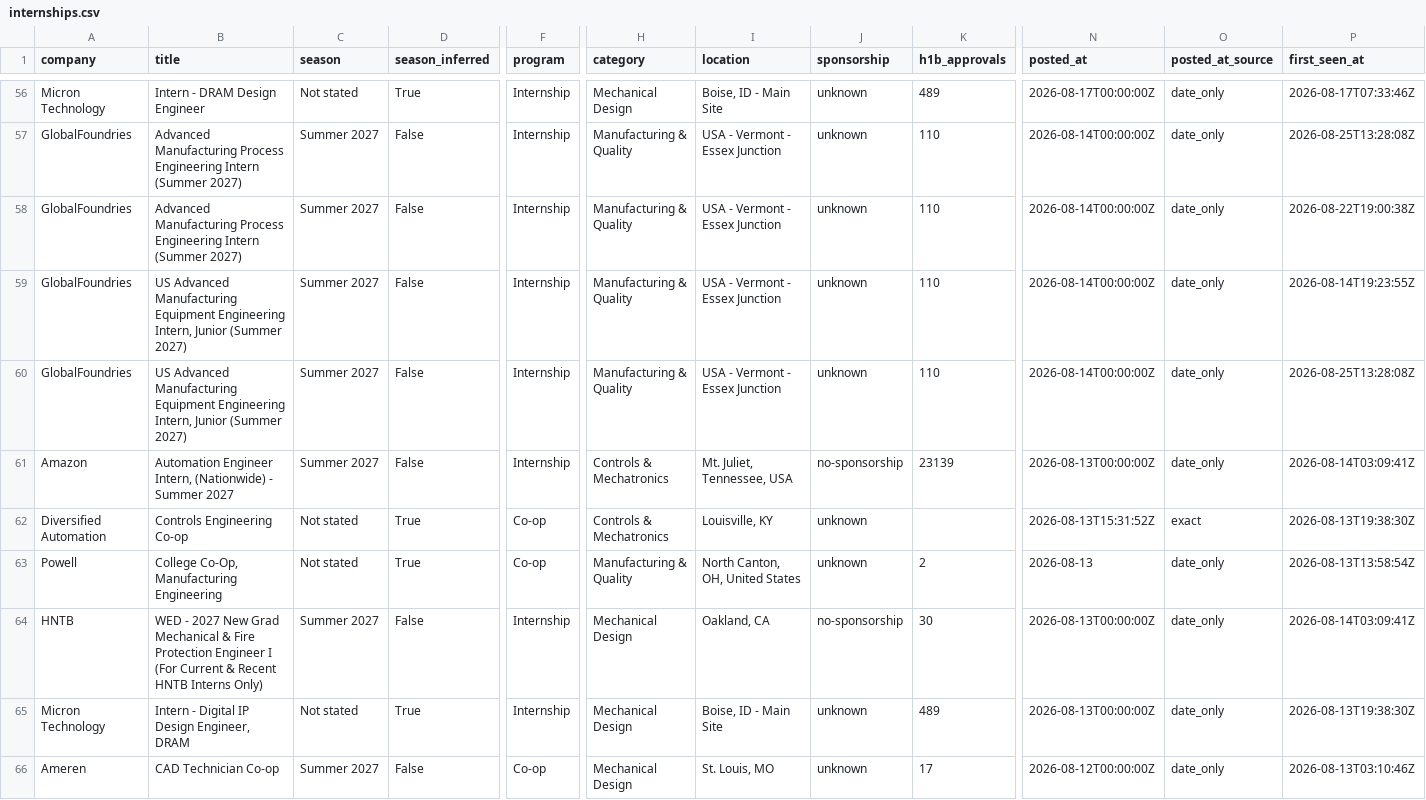
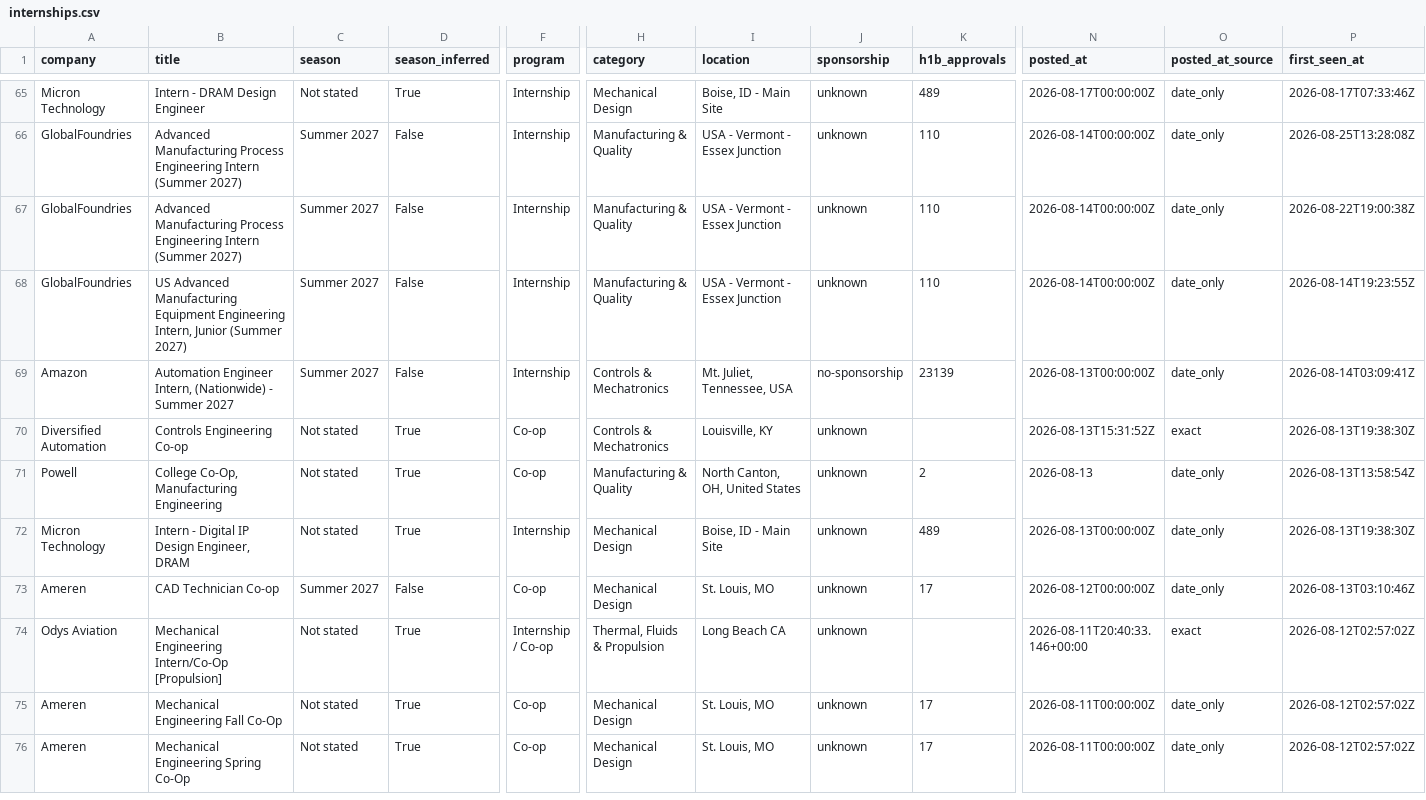
Before and after one commit to pranavd1437/mechanical-aerospace-internship-engine, a CSV file: data/internships.csv, drawn as a sheet; only a part is shown, gaps mark what is left out; the shorter side is filled out with more unchanged rows; removed rows and columns are numbered as before the commit, all else as after; rows hold the shown columns only; the diff covers the shown part only; the diff names each change by its address in the sheet, - before the commit and + after, or states it on an @@ line.

```diff
--- a/data/internships.csv
+++ b/data/internships.csv
-row 60: GlobalFoundries | US Advanced Manufacturing Equipment Engineering Intern, Junior (Summer 2027) | Summer 2027 | False | Internship | Manufacturing & Quality | USA - Vermont - Essex Junction | unknown | 110 | 2026-08-14T00:00:00Z | date_only | 2026-08-25T13:28:08Z
-row 64: HNTB | WED - 2027 New Grad Mechanical & Fire Protection Engineer I (For Current & Recent HNTB Interns Only) | Summer 2027 | False | Internship | Mechanical Design | Oakland, CA | no-sponsorship | 30 | 2026-08-13T00:00:00Z | date_only | 2026-08-14T03:09:41Z
```
Also changed, not shown: 9 added rows, 1 removed row and 5 moved rows elsewhere in this file, docs/internships.csv, 14 other files.
